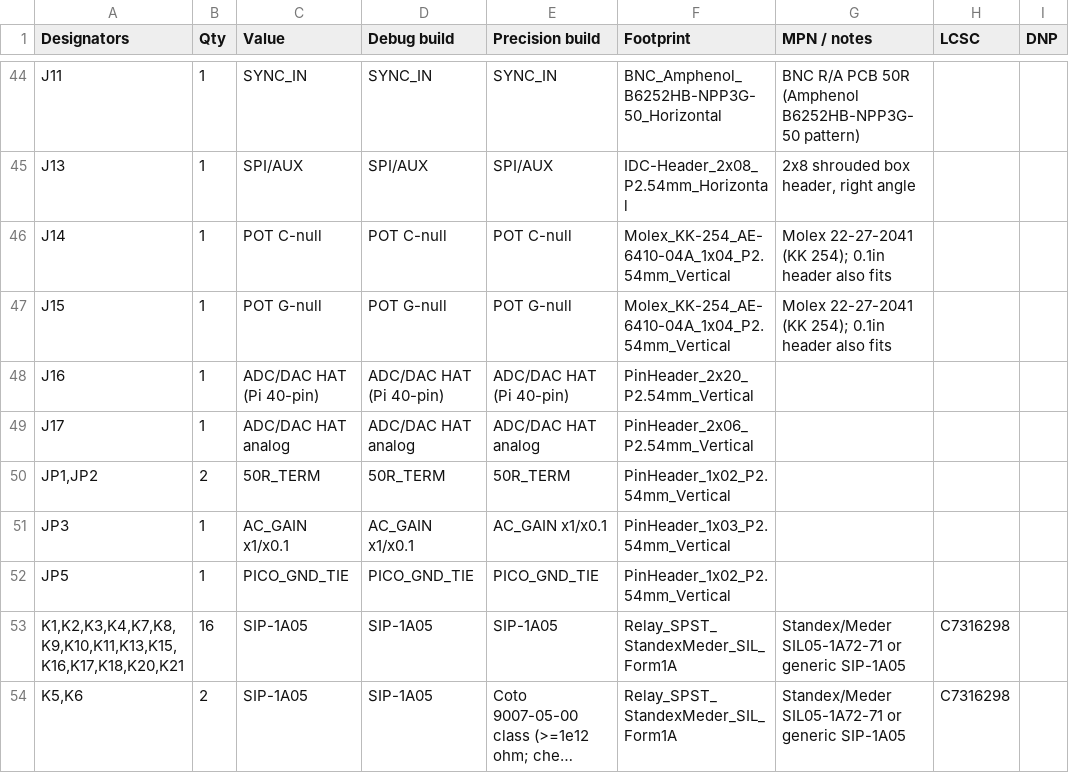
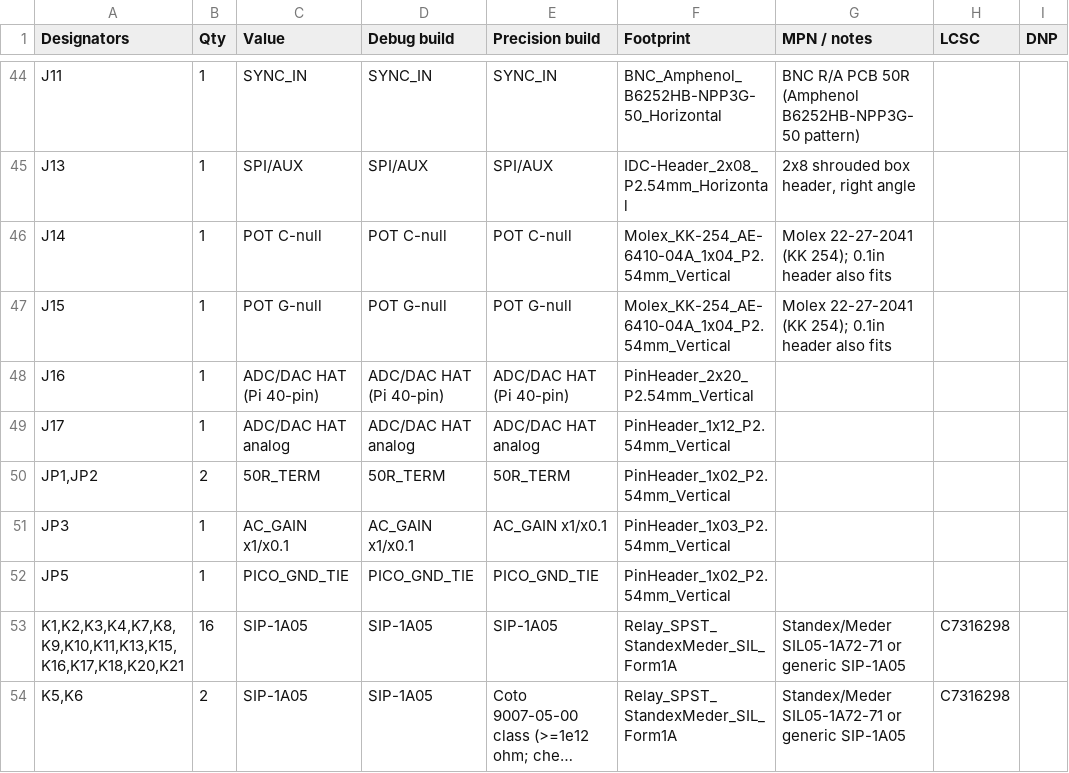
Before and after one commit to byzantic/impedance_afe, a CSV file: docs/BOM_revB.csv, drawn as a sheet; only a part is shown, gaps mark what is left out; long unchanged cells end in ….

```diff
--- a/docs/BOM_revB.csv
+++ b/docs/BOM_revB.csv
@@ -48,3 +48,3 @@ J15,1,POT G-null,POT G-null,POT G-null,Molex_KK-254_AE-6410-04A_1x04_P2.54mm_Ver
 J16,1,ADC/DAC HAT (Pi 40-pin),ADC/DAC HAT (Pi 40-pin),ADC/DAC HAT (Pi 40-pin),PinHeader_2x20_P2.54mm_Vertical,,,
-J17,1,ADC/DAC HAT analog,ADC/DAC HAT analog,ADC/DAC HAT analog,PinHeader_2x06_P2.54mm_Vertical,,,
+J17,1,ADC/DAC HAT analog,ADC/DAC HAT analog,ADC/DAC HAT analog,PinHeader_1x12_P2.54mm_Vertical,,,
 "JP1,JP2",2,50R_TERM,50R_TERM,50R_TERM,PinHeader_1x02_P2.54mm_Vertical,,,
```
Also changed, not shown: docs/BOM_adc_hat.csv, 15 other files.
